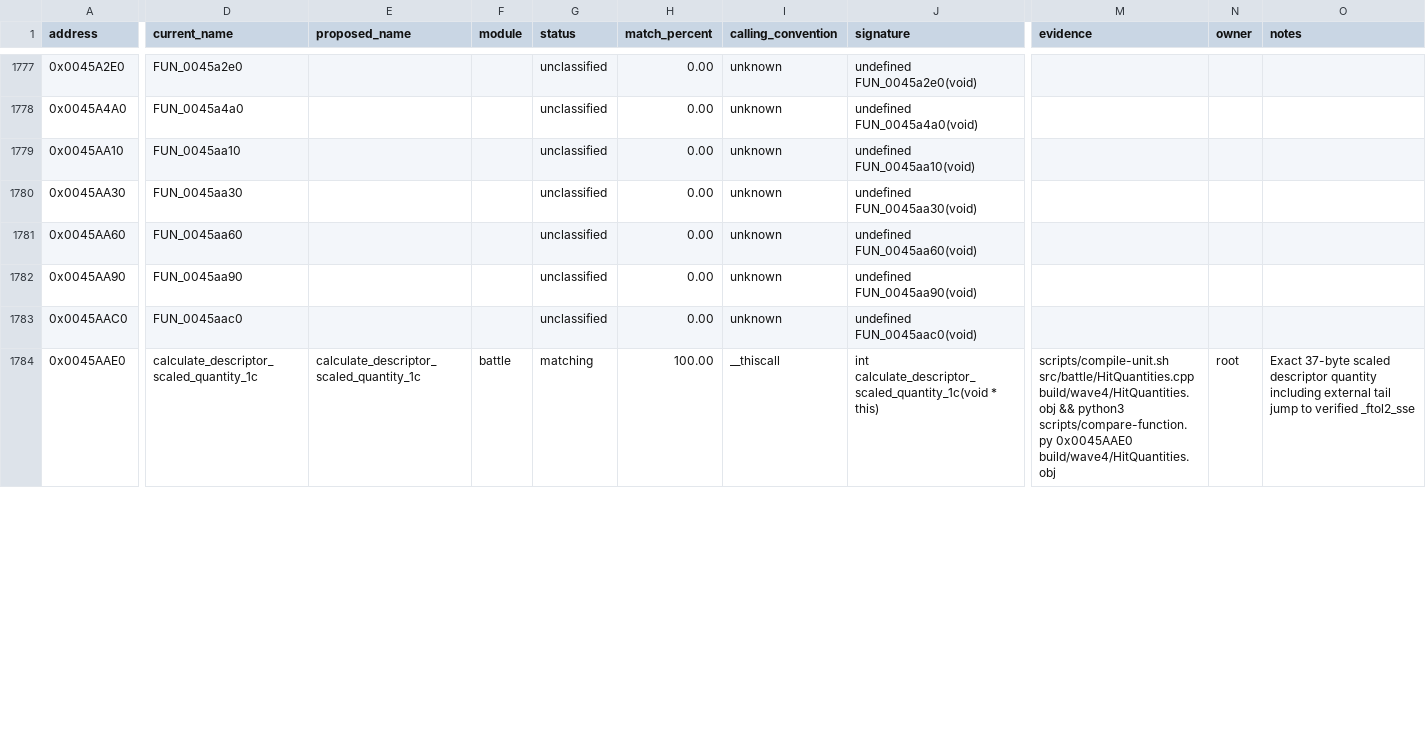
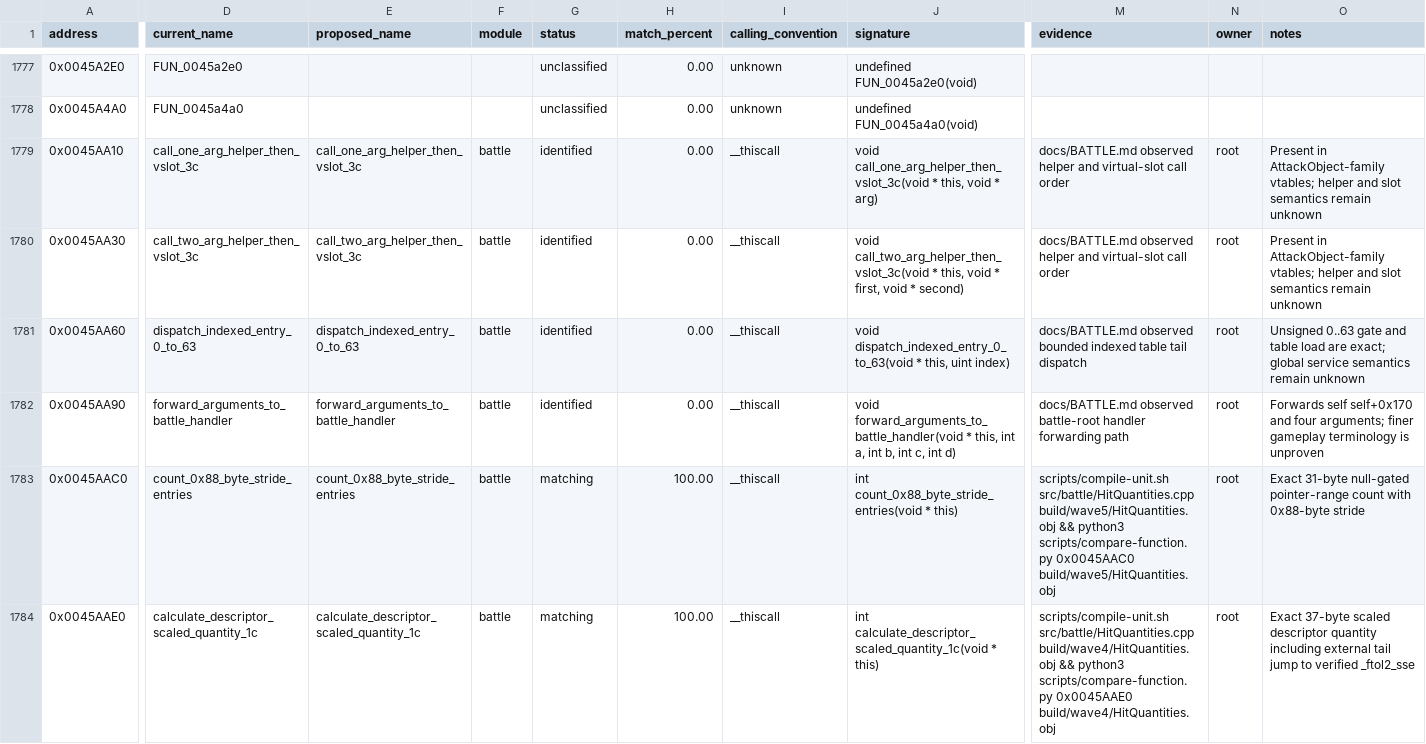
Before and after one commit to N0zoM1z0/th105, a CSV file: config/functions.csv, drawn as a sheet; only a part is shown, gaps mark what is left out; the diff covers the shown part only; the diff names each change by its address in the sheet, - before the commit and + after, or states it on an @@ line.

Commit message:
Map projectile clashes and match hit quantity leaves

```diff
--- a/config/functions.csv
+++ b/config/functions.csv
-D1779 (current_name): FUN_0045aa10
+D1779 (current_name): call_one_arg_helper_then_vslot_3c
-E1779 (proposed_name): (empty)
+E1779 (proposed_name): call_one_arg_helper_then_vslot_3c
-F1779:F1783 (module): (empty)
+F1779:F1783 (module): battle
-G1779:G1782 (status): unclassified
+G1779:G1782 (status): identified
-I1779:I1783 (calling_convention): unknown
+I1779:I1783 (calling_convention): __thiscall
-J1779 (signature): undefined FUN_0045aa10(void)
+J1779 (signature): void call_one_arg_helper_then_vslot_3c(void * this, void * arg)
-M1779:M1780 (evidence): (empty)
+M1779:M1780 (evidence): docs/BATTLE.md observed helper and virtual-slot call order
-N1779:N1783 (owner): (empty)
+N1779:N1783 (owner): root
-O1779:O1780 (notes): (empty)
+O1779:O1780 (notes): Present in AttackObject-family vtables; helper and slot semantics remain unknown
-D1780 (current_name): FUN_0045aa30
+D1780 (current_name): call_two_arg_helper_then_vslot_3c
-E1780 (proposed_name): (empty)
+E1780 (proposed_name): call_two_arg_helper_then_vslot_3c
-J1780 (signature): undefined FUN_0045aa30(void)
+J1780 (signature): void call_two_arg_helper_then_vslot_3c(void * this, void * first, void * second)
-D1781 (current_name): FUN_0045aa60
+D1781 (current_name): dispatch_indexed_entry_0_to_63
-E1781 (proposed_name): (empty)
+E1781 (proposed_name): dispatch_indexed_entry_0_to_63
-J1781 (signature): undefined FUN_0045aa60(void)
+J1781 (signature): void dispatch_indexed_entry_0_to_63(void * this, uint index)
-M1781 (evidence): (empty)
+M1781 (evidence): docs/BATTLE.md observed bounded indexed table tail dispatch
-O1781 (notes): (empty)
+O1781 (notes): Unsigned 0..63 gate and table load are exact; global service semantics remain unknown
-D1782 (current_name): FUN_0045aa90
+D1782 (current_name): forward_arguments_to_battle_handler
-E1782 (proposed_name): (empty)
+E1782 (proposed_name): forward_arguments_to_battle_handler
-J1782 (signature): undefined FUN_0045aa90(void)
+J1782 (signature): void forward_arguments_to_battle_handler(void * this, int a, int b, int c, int d)
-M1782 (evidence): (empty)
+M1782 (evidence): docs/BATTLE.md observed battle-root handler forwarding path
-O1782 (notes): (empty)
+O1782 (notes): Forwards self self+0x170 and four arguments; finer gameplay terminology is unproven
-D1783 (current_name): FUN_0045aac0
+D1783 (current_name): count_0x88_byte_stride_entries
-E1783 (proposed_name): (empty)
+E1783 (proposed_name): count_0x88_byte_stride_entries
-G1783 (status): unclassified
+G1783 (status): matching
-H1783 (match_percent): 0.00
+H1783 (match_percent): 100.00
-J1783 (signature): undefined FUN_0045aac0(void)
+J1783 (signature): int count_0x88_byte_stride_entries(void * this)
-M1783 (evidence): (empty)
+M1783 (evidence): scripts/compile-unit.sh src/battle/HitQuantities.cpp build/wave5/HitQuantities.obj && python3 scripts/compare-function.py 0x0045AAC0 build/wave5/HitQuantities.obj
-O1783 (notes): (empty)
+O1783 (notes): Exact 31-byte null-gated pointer-range count with 0x88-byte stride
```
Also changed, not shown: 38 edited cells elsewhere in this file, config/known-symbols.csv, config/reccmp-functions.csv, 5 other files.
